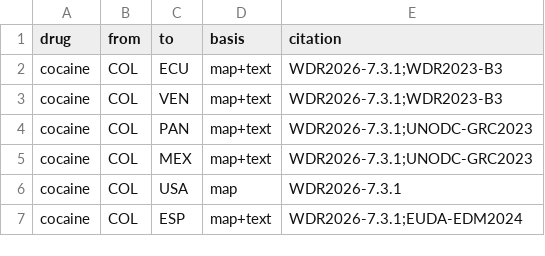
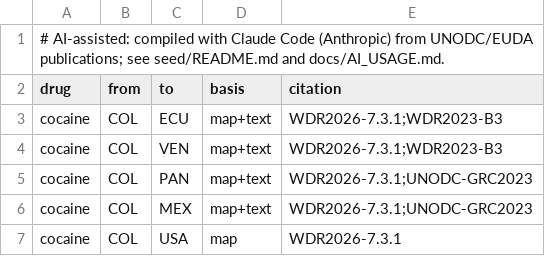
Before and after one commit to WillieTheWhale/CDC_2026, a CSV file: backend/trace_backend/seed/corridors.csv, drawn as a sheet; only a part is shown; the shorter side is filled out with more unchanged rows; the diff names each change by its address in the sheet, - before the commit and + after, or states it on an @@ line.

Commit message:
Docs: backend README (setup, one-command pipeline, API, results), DATA_SOURCES retrieval results, AI_USAGE, status table; AI headers on seed data

```diff
--- a/backend/trace_backend/seed/corridors.csv
+++ b/backend/trace_backend/seed/corridors.csv
+row 1: # AI-assisted: compiled with Claude Code (Anthropic) from UNODC/EUDA publications; see seed/README.md and docs/AI_USAGE.md.
```
Also changed, not shown: 7 other files.
